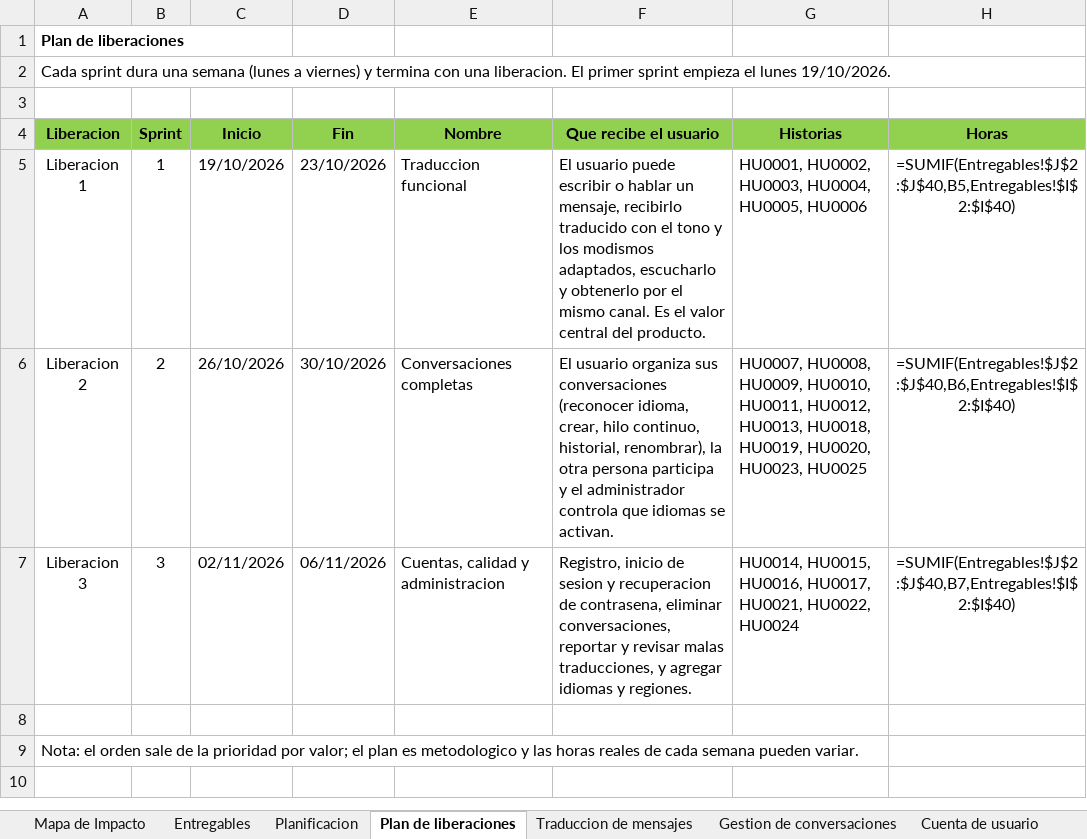
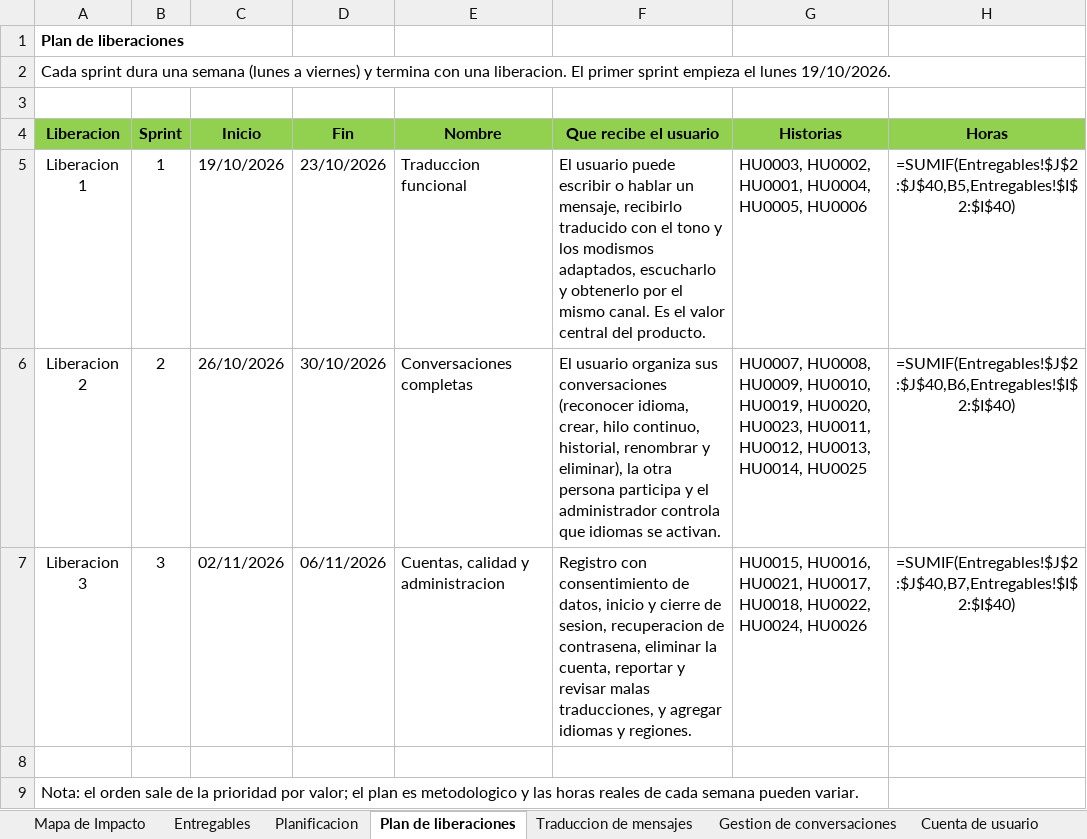
Before and after one commit to Dafatalk/talklate, an Excel workbook: seguimiento/mapa_impacto/Mapa de Impacto.xlsx, sheet Plan de liberaciones, drawn as a sheet; values as stored, in another font and other column widths than the file's, no borders; formulas without a stored value are shown as written; the diff names each change by its address in the sheet, - before the commit and + after, or states it on an @@ line.

```diff
--- a/seguimiento/mapa_impacto/Mapa de Impacto.xlsx (sheet Plan de liberaciones)
+++ b/seguimiento/mapa_impacto/Mapa de Impacto.xlsx (sheet Plan de liberaciones)
-G5 (Historias): HU0001, HU0002, HU0003, HU0004, HU0005,…
+G5 (Historias): HU0003, HU0002, HU0001, HU0004, HU0005,…
-F6 (Que recibe el usuario): …continuo, historial, renombrar), la otra…
+F6 (Que recibe el usuario): …continuo, historial, renombrar y eliminar), la otra…
-G6 (Historias): …HU0009, HU0010, HU0011, HU0012, HU0013, HU0018, HU0019, HU0020, HU0023, HU0025
+G6 (Historias): …HU0009, HU0010, HU0019, HU0020, HU0023, HU0011, HU0012, HU0013, HU0014, HU0025
-F7 (Que recibe el usuario): Registro, inicio de sesion y recuperacion de contrasena, eliminar conversaciones, reportar y…
+F7 (Que recibe el usuario): Registro con consentimiento de datos, inicio y cierre de sesion, recuperacion de contrasena, eliminar la cuenta, reportar y…
-G7 (Historias): HU0014, HU0015, HU0016, HU0017, HU0021, HU0022, HU0024
+G7 (Historias): HU0015, HU0016, HU0021, HU0017, HU0018, HU0022, HU0024, HU0026
```
Also changed, not shown: sheet Entregables, sheet Mapa de Impacto, sheet Participacion interlocutor, sheet Reportes, sheet Admin idiomas y regiones, sheet Cuenta de usuario, 1 more sheet, 12 other files.
